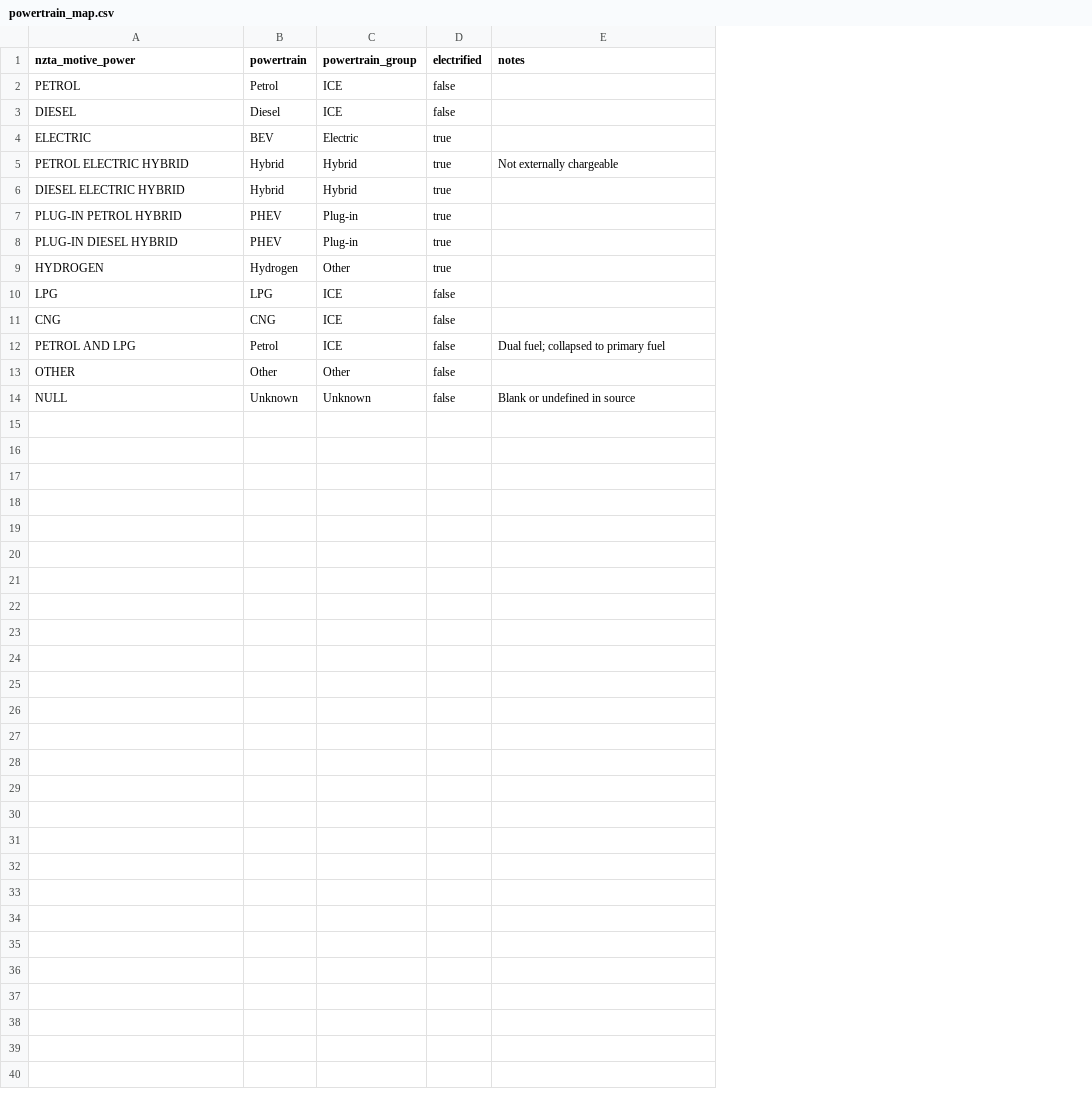
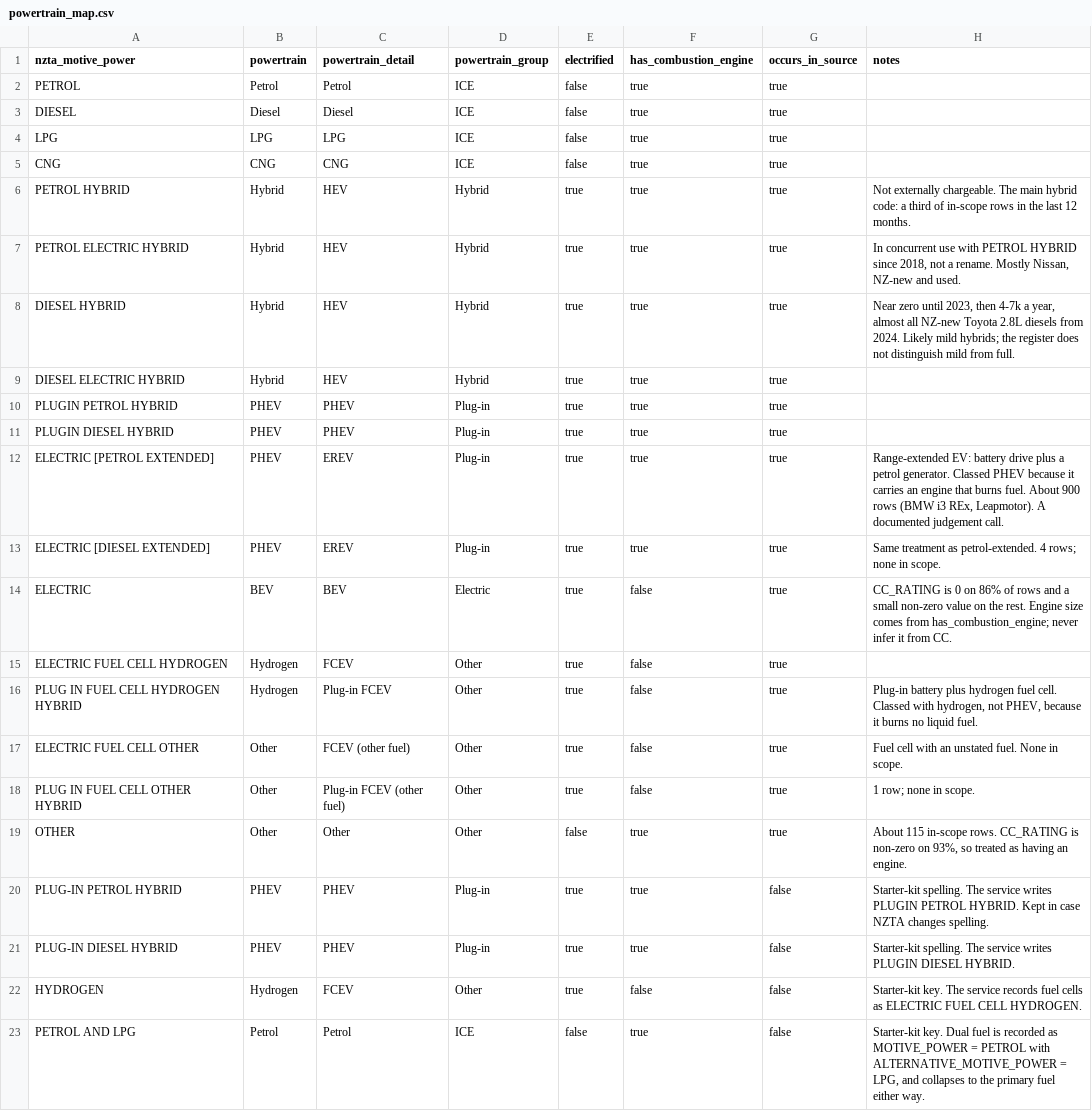
Before and after one commit to nickholttt/nzta-analytics-dashboard, a CSV file: data/reference/powertrain_map.csv, drawn as a sheet; removed rows and columns are numbered as before the commit, all else as after; the diff names each change by its address in the sheet, - before the commit and + after, or states it on an @@ line.

```diff
--- a/data/reference/powertrain_map.csv
+++ b/data/reference/powertrain_map.csv
+column C (powertrain_detail), rows 2-5: Petrol | Diesel | LPG | CNG; row 23: Petrol
+column F (has_combustion_engine), rows 2-5: all true; row 23: true
+column G (occurs_in_source), rows 2-5: all true; row 23: false
-row 4: ELECTRIC | BEV | Electric | true
-row 5: PETROL ELECTRIC HYBRID | Hybrid | Hybrid | true | Not externally chargeable
-row 7: PLUG-IN PETROL HYBRID | PHEV | Plug-in | true
-row 8: PLUG-IN DIESEL HYBRID | PHEV | Plug-in | true
-row 9: HYDROGEN | Hydrogen | Other | true
+row 6: PETROL HYBRID | Hybrid | HEV | Hybrid | true | true | true | Not externally chargeable. The main hybrid code: a third of in-scope rows in the last 12 months.
+row 7: PETROL ELECTRIC HYBRID | Hybrid | HEV | Hybrid | true | true | true | In concurrent use with PETROL HYBRID since 2018, not a rename. Mostly Nissan, NZ-new and used.
+row 8: DIESEL HYBRID | Hybrid | HEV | Hybrid | true | true | true | Near zero until 2023, then 4-7k a year, almost all NZ-new Toyota 2.8L diesels from 2024. Likely mild hybrids; the register does not distinguish mild from full.
@@ row 6 moved to row 9: DIESEL ELECTRIC HYBRID @@
+row 10: PLUGIN PETROL HYBRID | PHEV | PHEV | Plug-in | true | true | true
+row 11: PLUGIN DIESEL HYBRID | PHEV | PHEV | Plug-in | true | true | true
+row 12: ELECTRIC [PETROL EXTENDED] | PHEV | EREV | Plug-in | true | true | true | Range-extended EV: battery drive plus a petrol generator. Classed PHEV because it carries an engine that burns fuel. About 900 rows (BMW i3 REx, Leapmotor). A documented judgement call.
+row 13: ELECTRIC [DIESEL EXTENDED] | PHEV | EREV | Plug-in | true | true | true | Same treatment as petrol-extended. 4 rows; none in scope.
+row 14: ELECTRIC | BEV | BEV | Electric | true | false | true | CC_RATING is 0 on 86% of rows and a small non-zero value on the rest. Engine size comes from has_combustion_engine; never infer it from CC.
+row 15: ELECTRIC FUEL CELL HYDROGEN | Hydrogen | FCEV | Other | true | false | true
+row 16: PLUG IN FUEL CELL HYDROGEN HYBRID | Hydrogen | Plug-in FCEV | Other | true | false | true | Plug-in battery plus hydrogen fuel cell. Classed with hydrogen, not PHEV, because it burns no liquid fuel.
+row 17: ELECTRIC FUEL CELL OTHER | Other | FCEV (other fuel) | Other | true | false | true | Fuel cell with an unstated fuel. None in scope.
+row 18: PLUG IN FUEL CELL OTHER HYBRID | Other | Plug-in FCEV (other fuel) | Other | true | false | true | 1 row; none in scope.
+row 19: OTHER | Other | Other | Other | false | true | true | About 115 in-scope rows. CC_RATING is non-zero on 93%, so treated as having an engine.
+row 20: PLUG-IN PETROL HYBRID | PHEV | PHEV | Plug-in | true | true | false | Starter-kit spelling. The service writes PLUGIN PETROL HYBRID. Kept in case NZTA changes spelling.
+row 21: PLUG-IN DIESEL HYBRID | PHEV | PHEV | Plug-in | true | true | false | Starter-kit spelling. The service writes PLUGIN DIESEL HYBRID.
+row 22: HYDROGEN | Hydrogen | FCEV | Other | true | false | false | Starter-kit key. The service records fuel cells as ELECTRIC FUEL CELL HYDROGEN.
-H23 (notes): Dual fuel; collapsed to primary fuel
+H23 (notes): Starter-kit key. Dual fuel is recorded as MOTIVE_POWER = PETROL with ALTERNATIVE_MOTIVE_POWER = LPG, and collapses to the primary fuel either way.
-row 13: OTHER | Other | Other | false
-row 14: NULL | Unknown | Unknown | false | Blank or undefined in source
```
Also changed, not shown: 2 other files.
